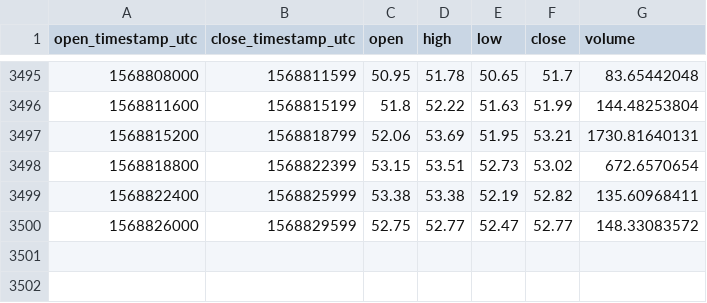
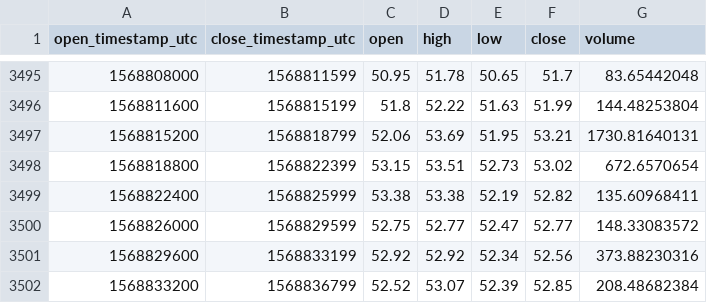
Before and after one commit to cryptobigbro/coinbasepro-ZEC-USDC, a CSV file: coinbasepro-ZEC-USDC-1h.csv, drawn as a sheet; only a part is shown, gaps mark what is left out; the diff names each change by its address in the sheet, - before the commit and + after, or states it on an @@ line.

Commit message:
Update OHLCV data.

```diff
--- a/coinbasepro-ZEC-USDC-1h.csv
+++ b/coinbasepro-ZEC-USDC-1h.csv
+row 3501: 1568829600 | 1568833199 | 52.92 | 52.92 | 52.34 | 52.56 | 373.88230316
+row 3502: 1568833200 | 1568836799 | 52.52 | 53.07 | 52.39 | 52.85 | 208.48682384
```
